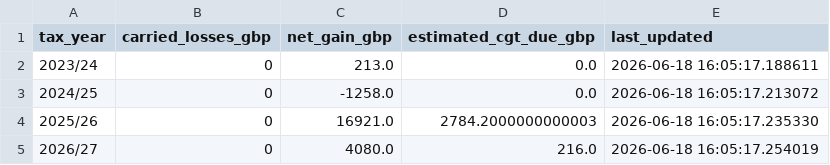
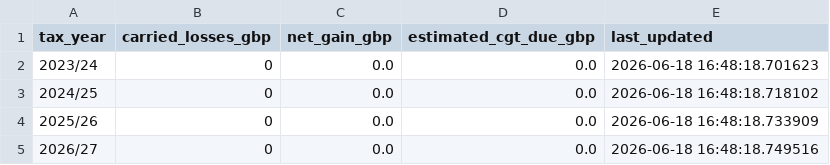
Before and after one commit to husainnatha/tradingsystem, a CSV file: data/tax_state/tax_state.csv, drawn as a sheet.

```diff
--- a/data/tax_state/tax_state.csv
+++ b/data/tax_state/tax_state.csv
@@ -1,5 +1,5 @@
 tax_year,carried_losses_gbp,net_gain_gbp,estimated_cgt_due_gbp,last_updated
-2023/24,0,213.0,0.0,2026-06-18 16:05:17.188611
-2024/25,0,-1258.0,0.0,2026-06-18 16:05:17.213072
-2025/26,0,16921.0,2784.2000000000003,2026-06-18 16:05:17.235330
-2026/27,0,4080.0,216.0,2026-06-18 16:05:17.254019
+2023/24,0,0.0,0.0,2026-06-18 16:48:18.701623
+2024/25,0,0.0,0.0,2026-06-18 16:48:18.718102
+2025/26,0,0.0,0.0,2026-06-18 16:48:18.733909
+2026/27,0,0.0,0.0,2026-06-18 16:48:18.749516
```
Also changed, not shown: 2 other files.
